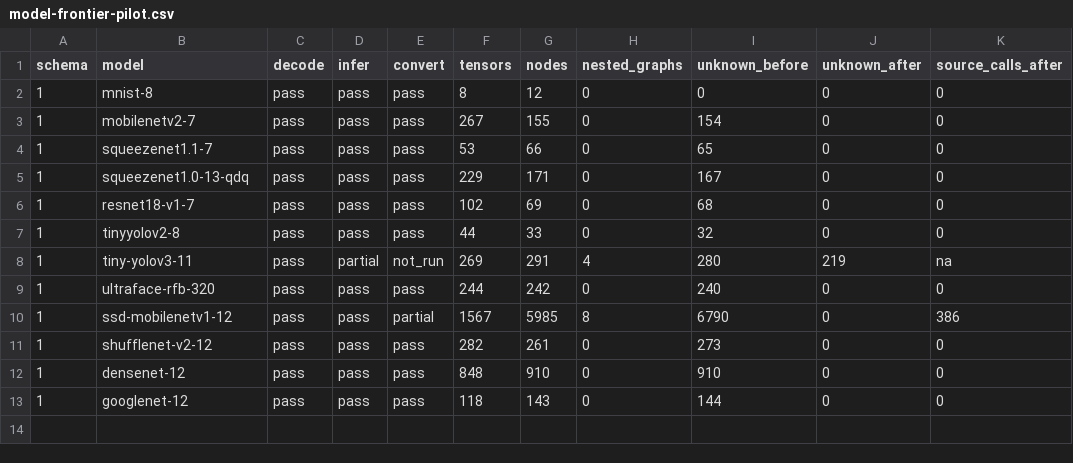
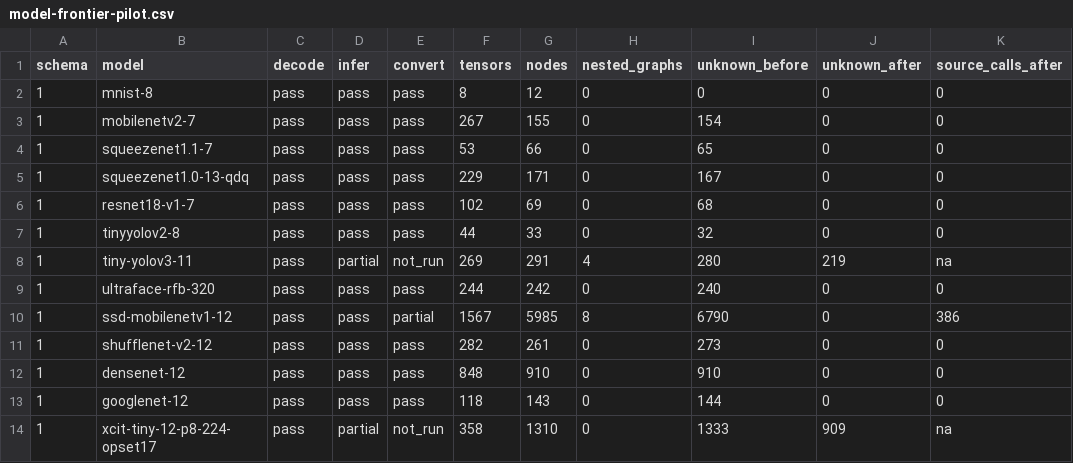
Before and after one commit to lancerstadium/joggle, a CSV file: paper/data/model-frontier-pilot.csv, drawn as a sheet; the diff names each change by its address in the sheet, - before the commit and + after, or states it on an @@ line.

```diff
--- a/paper/data/model-frontier-pilot.csv
+++ b/paper/data/model-frontier-pilot.csv
+row 14: 1 | xcit-tiny-12-p8-224-opset17 | pass | partial | not_run | 358 | 1310 | 0 | 1333 | 909 | na
```
Also changed, not shown: paper/data/model-coverage-pilot.csv, 3 other files.
